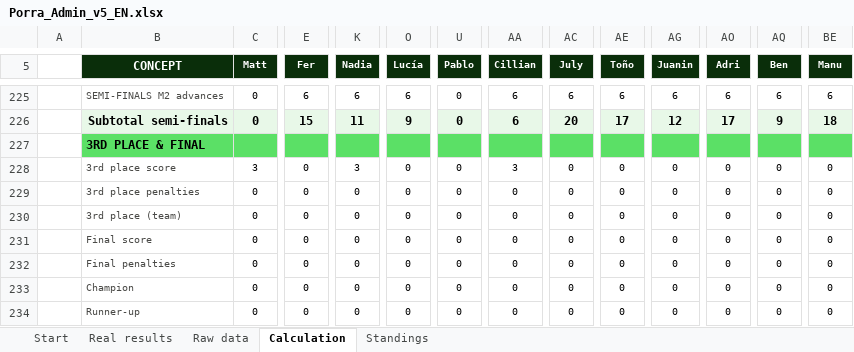
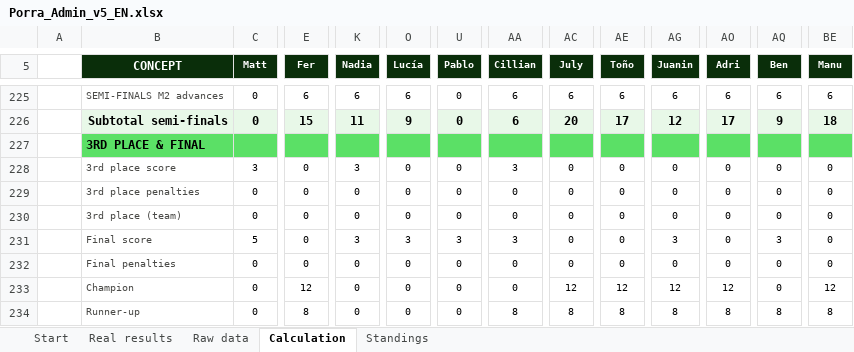
Before and after one commit to jose-reveni/porra2026, an Excel workbook: Porra_Admin_v5_EN.xlsx, sheet Calculation, drawn as a sheet; only a part is shown, gaps mark what is left out; values as stored, in another font and other column widths than the file's, no borders; charts and pictures not drawn; the diff covers the shown part only; the diff names each change by its address in the sheet, - before the commit and + after, or states it on an @@ line.

```diff
--- a/Porra_Admin_v5_EN.xlsx (sheet Calculation)
+++ b/Porra_Admin_v5_EN.xlsx (sheet Calculation)
-C231 (Matt): 0
+C231 (Matt): 5
-K231 (Nadia): 0
+K231 (Nadia): 3
-O231 (Lucía): 0
+O231 (Lucía): 3
-U231 (Pablo): 0
+U231 (Pablo): 3
-AA231 (Cillian): 0
+AA231 (Cillian): 3
-AG231 (Juanin): 0
+AG231 (Juanin): 3
-AQ231 (Ben): 0
+AQ231 (Ben): 3
-E233 (Fer): 0
+E233 (Fer): 12
-AC233 (July): 0
+AC233 (July): 12
-AE233 (Toño): 0
+AE233 (Toño): 12
-AG233 (Juanin): 0
+AG233 (Juanin): 12
-AO233 (Adri): 0
+AO233 (Adri): 12
-BE233 (Manu): 0
+BE233 (Manu): 12
-E234 (Fer): 0
+E234 (Fer): 8
-AA234 (Cillian): 0
+AA234 (Cillian): 8
-AC234 (July): 0
+AC234 (July): 8
-AE234 (Toño): 0
+AE234 (Toño): 8
-AG234 (Juanin): 0
+AG234 (Juanin): 8
-AO234 (Adri): 0
+AO234 (Adri): 8
-AQ234 (Ben): 0
+AQ234 (Ben): 8
-BE234 (Manu): 0
+BE234 (Manu): 8
```
Also changed, not shown: 62 edited cells elsewhere in this sheet, sheet Standings, sheet Real results, 2 other files.
